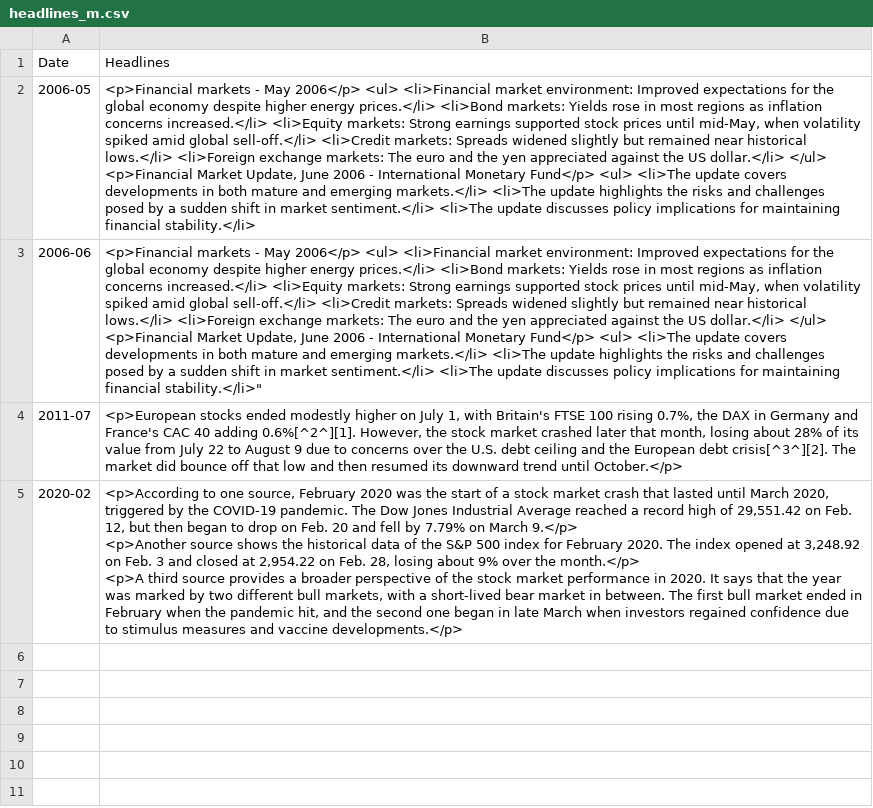
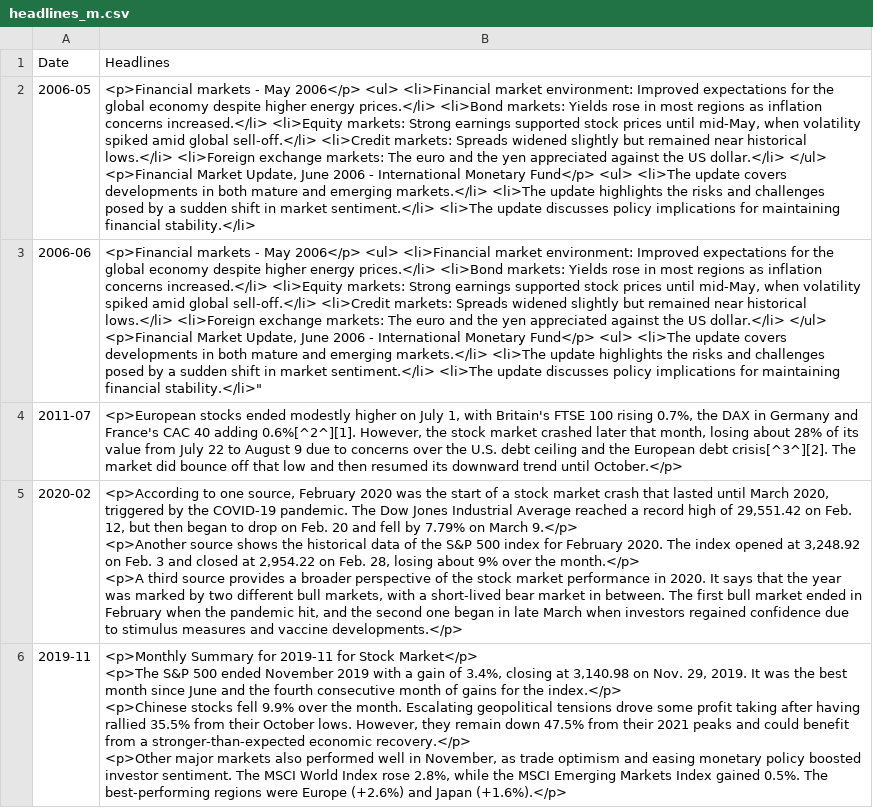
Before and after one commit to TomJohnH/streamlit-stock, a CSV file: headlines_m.csv, drawn as a sheet.

Commit message:
updated headlines_m

```diff
--- a/headlines_m.csv
+++ b/headlines_m.csv
@@ -11 +11,5 @@ Date,Headlines
 <p>A third source provides a broader perspective of the stock market performance in 2020. It says that the year was marked by two different bull markets, with a short-lived bear market in between. The first bull market ended in February when the pandemic hit, and the second one began in late March when investors regained confidence due to stimulus measures and vaccine developments.</p>"
+2019-11,"<p>Monthly Summary for 2019-11 for Stock Market</p>
+<p>The S&P 500 ended November 2019 with a gain of 3.4%, closing at 3,140.98 on Nov. 29, 2019. It was the best month since June and the fourth consecutive month of gains for the index.</p>
+<p>Chinese stocks fell 9.9% over the month. Escalating geopolitical tensions drove some profit taking after having rallied 35.5% from their October lows. However, they remain down 47.5% from their 2021 peaks and could benefit from a stronger-than-expected economic recovery.</p>
+<p>Other major markets also performed well in November, as trade optimism and easing monetary policy boosted investor sentiment. The MSCI World Index rose 2.8%, while the MSCI Emerging Markets Index gained 0.5%. The best-performing regions were Europe (+2.6%) and Japan (+1.6%).</p>"
```
